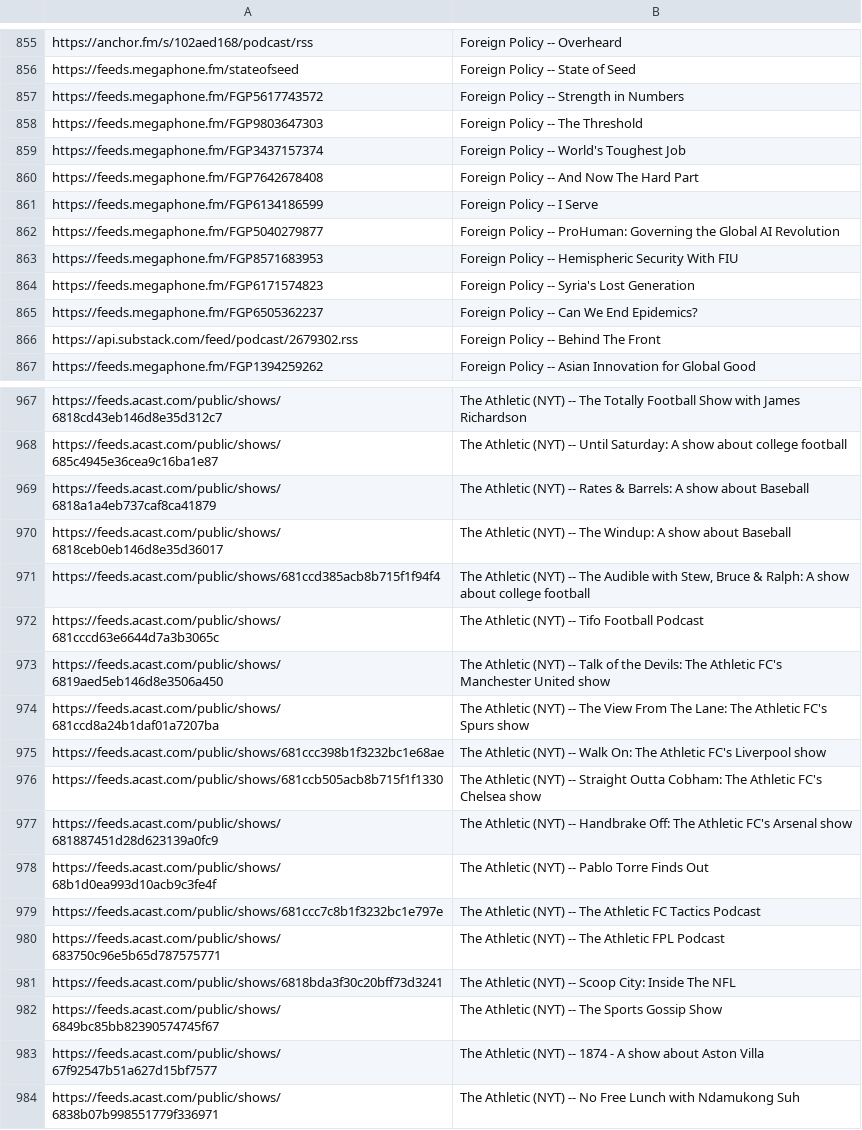
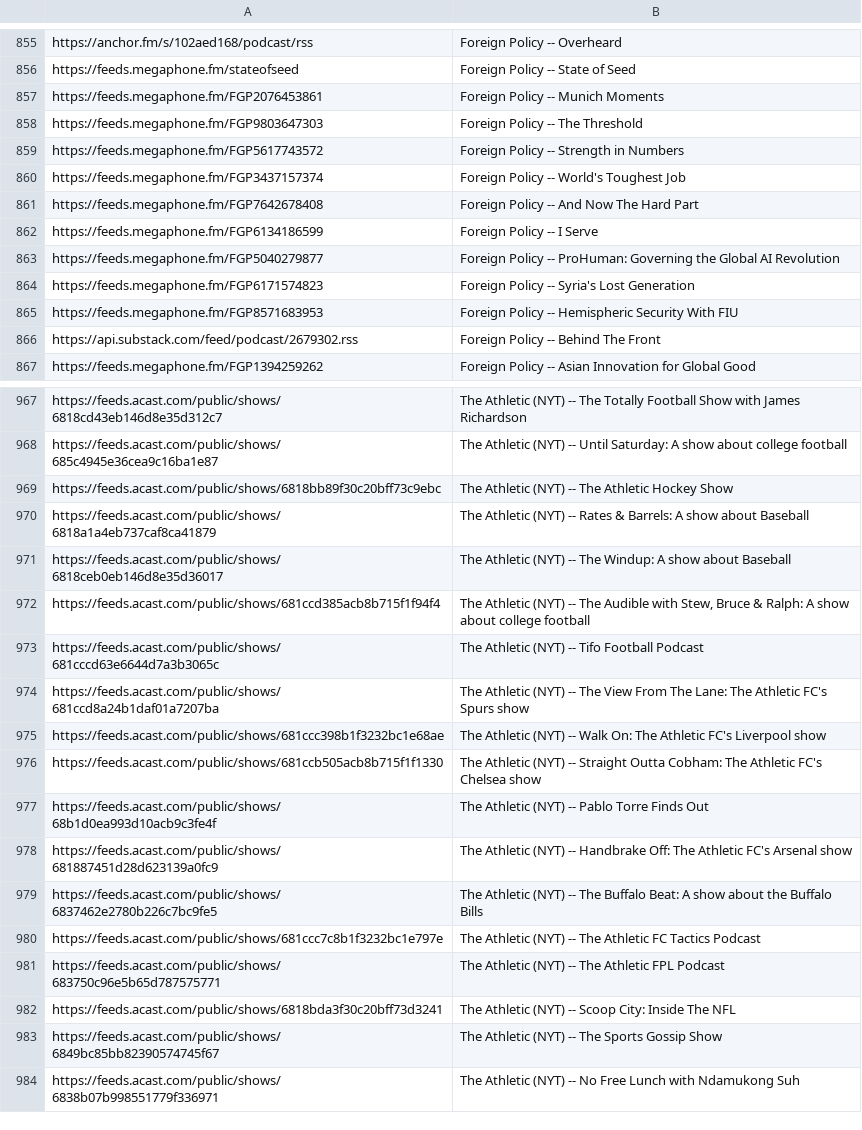
Before and after one commit to perlstein/abunchofcoconuts, a CSV file: data/network_feeds.csv, drawn as a sheet; only a part is shown, gaps mark what is left out; the diff covers the shown part only.

```diff
--- a/data/network_feeds.csv
+++ b/data/network_feeds.csv
@@ -856,4 +856,5 @@ https://anchor.fm/s/102aed168/podcast/rss,Foreign Policy -- Overheard
 https://feeds.megaphone.fm/stateofseed,Foreign Policy -- State of Seed
-https://feeds.megaphone.fm/FGP5617743572,Foreign Policy -- Strength in Numbers
+https://feeds.megaphone.fm/FGP2076453861,Foreign Policy -- Munich Moments
 https://feeds.megaphone.fm/FGP9803647303,Foreign Policy -- The Threshold
+https://feeds.megaphone.fm/FGP5617743572,Foreign Policy -- Strength in Numbers
 https://feeds.megaphone.fm/FGP3437157374,Foreign Policy -- World's Toughest Job
@@ -862,5 +863,4 @@ https://feeds.megaphone.fm/FGP6134186599,Foreign Policy -- I Serve
 https://feeds.megaphone.fm/FGP5040279877,Foreign Policy -- ProHuman: Governing the Global AI Revolution
-https://feeds.megaphone.fm/FGP8571683953,Foreign Policy -- Hemispheric Security With FIU
 https://feeds.megaphone.fm/FGP6171574823,Foreign Policy -- Syria's Lost Generation
-https://feeds.megaphone.fm/FGP6505362237,Foreign Policy -- Can We End Epidemics?
+https://feeds.megaphone.fm/FGP8571683953,Foreign Policy -- Hemispheric Security With FIU
 https://api.substack.com/feed/podcast/2679302.rss,Foreign Policy -- Behind The Front
@@ -968,2 +968,3 @@ https://feeds.acast.com/public/shows/6818cd43eb146d8e35d312c7,The Athletic (NYT)
 https://feeds.acast.com/public/shows/685c4945e36cea9c16ba1e87,The Athletic (NYT) -- Until Saturday: A show about college football
+https://feeds.acast.com/public/shows/6818bb89f30c20bff73c9ebc,The Athletic (NYT) -- The Athletic Hockey Show
 https://feeds.acast.com/public/shows/6818a1a4eb737caf8ca41879,The Athletic (NYT) -- Rates & Barrels: A show about Baseball
@@ -972,3 +973,2 @@ https://feeds.acast.com/public/shows/681ccd385acb8b715f1f94f4,"The Athletic (NYT
 https://feeds.acast.com/public/shows/681cccd63e6644d7a3b3065c,The Athletic (NYT) -- Tifo Football Podcast
-https://feeds.acast.com/public/shows/6819aed5eb146d8e3506a450,The Athletic (NYT) -- Talk of the Devils: The Athletic FC's Manchester United show
 https://feeds.acast.com/public/shows/681ccd8a24b1daf01a7207ba,The Athletic (NYT) -- The View From The Lane: The Athletic FC's Spurs show
@@ -976,4 +976,5 @@ https://feeds.acast.com/public/shows/681ccc398b1f3232bc1e68ae,The Athletic (NYT)
 https://feeds.acast.com/public/shows/681ccb505acb8b715f1f1330,The Athletic (NYT) -- Straight Outta Cobham: The Athletic FC's Chelsea show
-https://feeds.acast.com/public/shows/681887451d28d623139a0fc9,The Athletic (NYT) -- Handbrake Off: The Athletic FC's Arsenal show
 https://feeds.acast.com/public/shows/68b1d0ea993d10acb9c3fe4f,The Athletic (NYT) -- Pablo Torre Finds Out
+https://feeds.acast.com/public/shows/681887451d28d623139a0fc9,The Athletic (NYT) -- Handbrake Off: The Athletic FC's Arsenal show
+https://feeds.acast.com/public/shows/6837462e2780b226c7bc9fe5,The Athletic (NYT) -- The Buffalo Beat: A show about the Buffalo Bills
 https://feeds.acast.com/public/shows/681ccc7c8b1f3232bc1e797e,The Athletic (NYT) -- The Athletic FC Tactics Podcast
@@ -982,3 +983,2 @@ https://feeds.acast.com/public/shows/6818bda3f30c20bff73d3241,The Athletic (NYT)
 https://feeds.acast.com/public/shows/6849bc85bb82390574745f67,The Athletic (NYT) -- The Sports Gossip Show
-https://feeds.acast.com/public/shows/67f92547b51a627d15bf7577,The Athletic (NYT) -- 1874 - A show about Aston Villa
 https://feeds.acast.com/public/shows/6838b07b998551779f336971,The Athletic (NYT) -- No Free Lunch with Ndamukong Suh
```
Also changed, not shown: 18 added rows, 20 removed rows, 42 moved rows and 2 edited cells elsewhere in this file, 1 other file.
